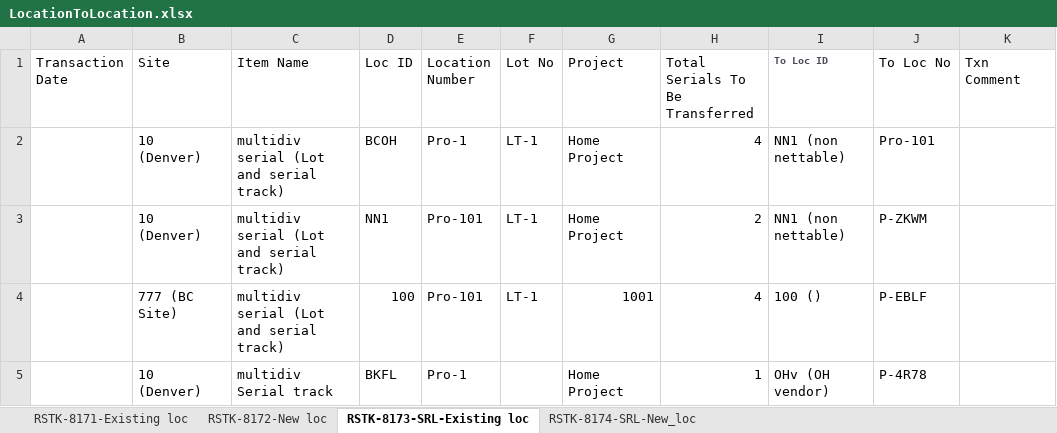
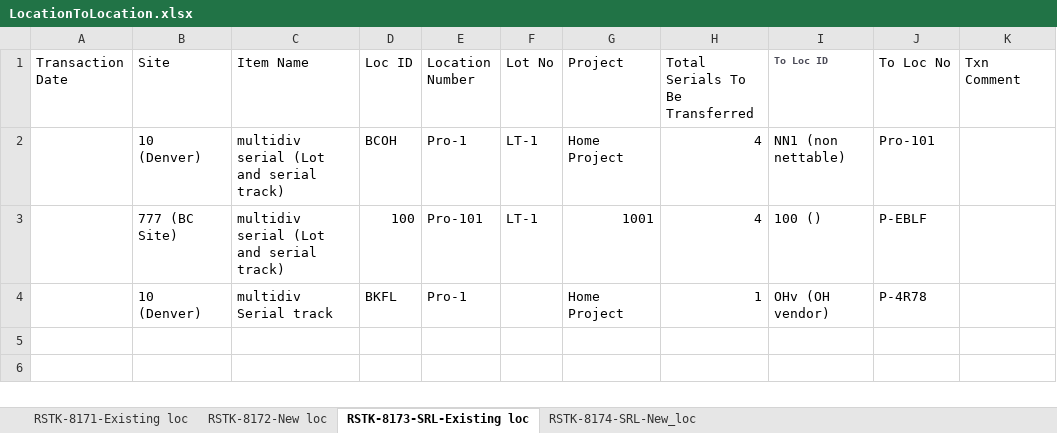
Before and after one commit to msuryawanshi20/Parallel-Execution, an Excel workbook: templates/AutomationOrg/LocationToLocation.xlsx, sheet RSTK-8173-SRL-Existing loc, drawn as a sheet; values as stored, in another font and other column widths than the file's, no borders; the diff names each change by its address in the sheet, - before the commit and + after, or states it on an @@ line.

```diff
--- a/templates/AutomationOrg/LocationToLocation.xlsx (sheet RSTK-8173-SRL-Existing loc)
+++ b/templates/AutomationOrg/LocationToLocation.xlsx (sheet RSTK-8173-SRL-Existing loc)
-row 3:  | 10 (Denver) | multidiv serial (Lot and serial track) | NN1 | Pro-101 | LT-1 | Home Project | 2 | NN1 (non nettable) | P-ZKWM
```
Also changed, not shown: sheet RSTK-8171-Existing loc, sheet RSTK-8174-SRL-New_loc, templates/AutomationOrg/Division To division Transfer.xlsx, 1 other file.
